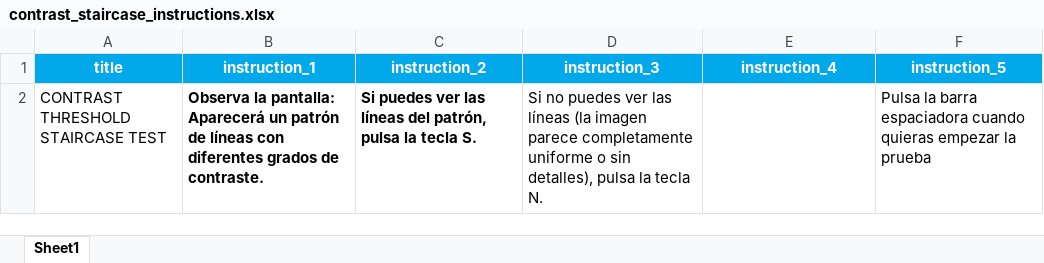
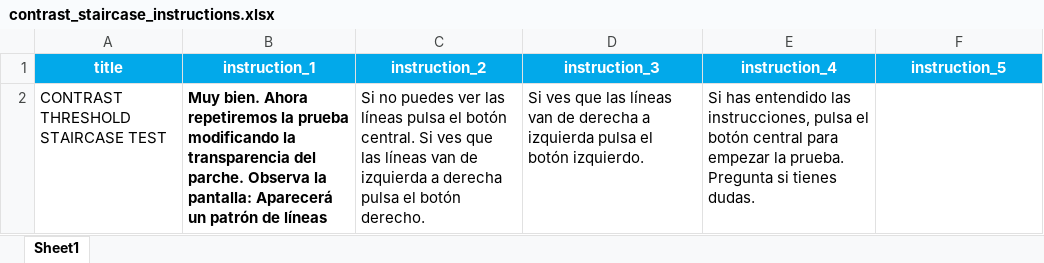
Before and after one commit to compneurobilbao/begibraintool, an Excel workbook: src/instructions/contrast_staircase_instructions.xlsx, sheet Sheet1, drawn as a sheet; values as stored, in another font and other column widths than the file's, no borders; the diff names each change by its address in the sheet, - before the commit and + after, or states it on an @@ line.

```diff
--- a/src/instructions/contrast_staircase_instructions.xlsx (sheet Sheet1)
+++ b/src/instructions/contrast_staircase_instructions.xlsx (sheet Sheet1)
-B2 (instruction_1): Observa la pantalla: Aparecerá un patrón de líneas con diferentes grados de contraste.
+B2 (instruction_1): Muy bien. Ahora repetiremos la prueba modificando la transparencia del parche. Observa la pantalla: Aparecerá un patrón de líneas
-C2 (instruction_2): Si puedes ver las líneas del patrón, pulsa la tecla S.
+C2 (instruction_2): Si no puedes ver las líneas pulsa el botón central. Si ves que las líneas van de izquierda a derecha pulsa el botón derecho.
-C2 bold: on
+C2 bold: off
-D2 (instruction_3): Si no puedes ver las líneas (la imagen parece completamente uniforme o sin detalles), pulsa la tecla N.
+D2 (instruction_3): Si ves que las líneas van de derecha a izquierda pulsa el botón izquierdo.
-E2 (instruction_4): (empty)
+E2 (instruction_4): Si has entendido las instrucciones, pulsa el botón central para empezar la prueba. Pregunta si tienes dudas.
-F2 (instruction_5): Pulsa la barra espaciadora cuando quieras empezar la prueba
+F2 (instruction_5): (empty)
```
Also changed, not shown: src/instructions/color_staircase_instructions.xlsx, src/instructions/spatial_frequency_staircase_instructions.xlsx, 6 other files.
